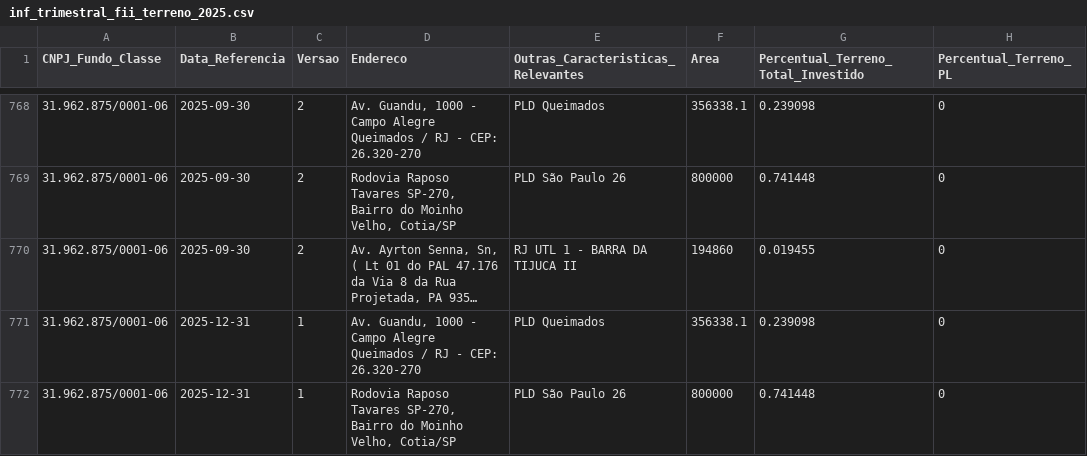
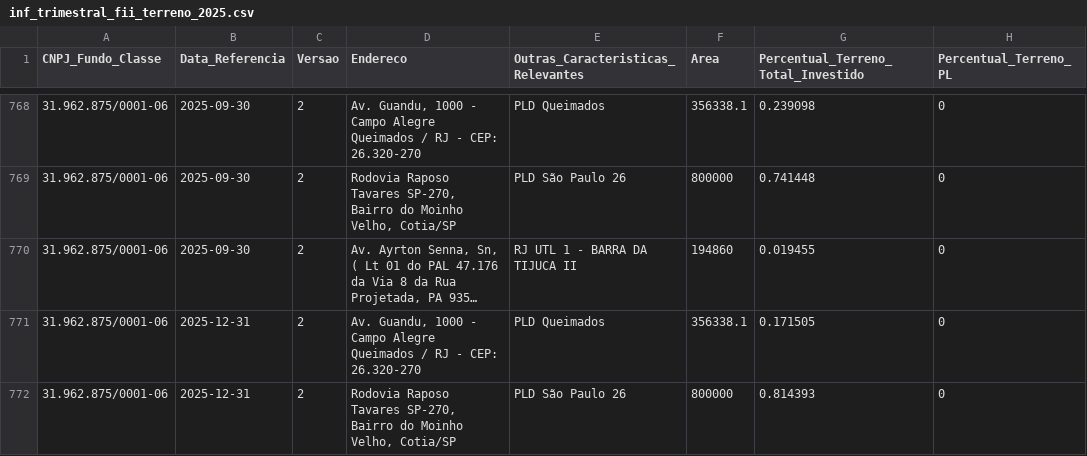
Before and after one commit to VBGVictor/CVM-FII-Data, a CSV file: output/dados_projeto/inf_trimestral_fii_2025/inf_trimestral_fii_terreno_2025.csv, drawn as a sheet; only a part is shown, gaps mark what is left out; long unchanged cells end in …; the diff covers the shown part only; the diff names each change by its address in the sheet, - before the commit and + after, or states it on an @@ line.

```diff
--- a/output/dados_projeto/inf_trimestral_fii_2025/inf_trimestral_fii_terreno_2025.csv
+++ b/output/dados_projeto/inf_trimestral_fii_2025/inf_trimestral_fii_terreno_2025.csv
-C771:C772 (Versao): 1
+C771:C772 (Versao): 2
-G771: 0.239098
+G771: 0.171505
-G772: 0.741448
+G772: 0.814393
```
Also changed, not shown: 2 added rows and 5 edited cells elsewhere in this file, output/dados_projeto/inf_trimestral_fii_2022/inf_trimestral_fii_rentabilidade_efetiva_2022.csv, output/dados_projeto/inf_trimestral_fii_2023/inf_trimestral_fii_imovel_desempenho_2023.csv, 41 other files.
